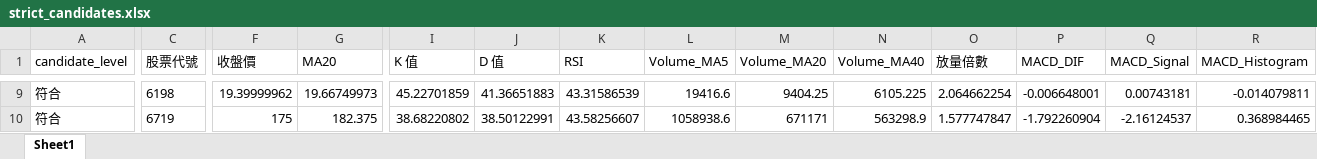
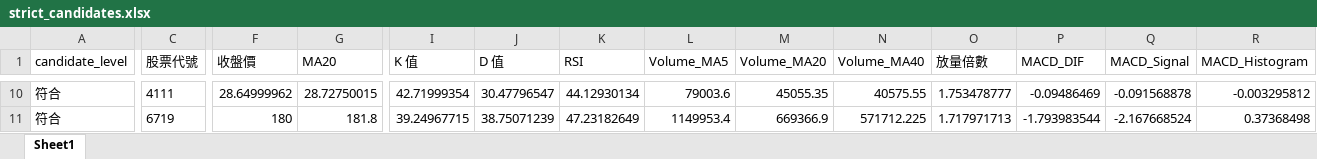
Before and after one commit to ScoppenLin/CandyTWStock, an Excel workbook: downloads/strict_candidates.xlsx, sheet Sheet1, drawn as a sheet; only a part is shown, gaps mark what is left out; values as stored, in another font and other column widths than the file's, no borders; addresses are those after the commit; the diff covers the shown part only; the diff names each change by its address in the sheet, - before the commit and + after, or states it on an @@ line.

```diff
--- a/downloads/strict_candidates.xlsx (sheet Sheet1)
+++ b/downloads/strict_candidates.xlsx (sheet Sheet1)
-C10 (股票代號): 6198
+C10 (股票代號): 4111
-F10 (收盤價): 19.39999962
+F10 (收盤價): 28.64999962
-G10 (MA20): 19.66749973
+G10 (MA20): 28.72750015
-I10 (K 值): 45.22701859
+I10 (K 值): 42.71999354
-J10 (D 值): 41.36651883
+J10 (D 值): 30.47796547
-K10 (RSI): 43.31586539
+K10 (RSI): 44.12930134
-L10 (Volume_MA5): 19416.6
+L10 (Volume_MA5): 79003.6
-M10 (Volume_MA20): 9404.25
+M10 (Volume_MA20): 45055.35
-N10 (Volume_MA40): 6105.225
+N10 (Volume_MA40): 40575.55
-O10 (放量倍數): 2.064662254
+O10 (放量倍數): 1.753478777
-P10 (MACD_DIF): -0.006648001
+P10 (MACD_DIF): -0.09486469
-Q10 (MACD_Signal): 0.00743181
+Q10 (MACD_Signal): -0.091568878
-R10 (MACD_Histogram): -0.014079811
+R10 (MACD_Histogram): -0.003295812
-F11 (收盤價): 175
+F11 (收盤價): 180
-G11 (MA20): 182.375
+G11 (MA20): 181.8
-I11 (K 值): 38.68220802
+I11 (K 值): 39.24967715
-J11 (D 值): 38.50122991
+J11 (D 值): 38.75071239
-K11 (RSI): 43.58256607
+K11 (RSI): 47.23182649
-L11 (Volume_MA5): 1058938.6
+L11 (Volume_MA5): 1149953.4
-M11 (Volume_MA20): 671171
+M11 (Volume_MA20): 669366.9
-N11 (Volume_MA40): 563298.9
+N11 (Volume_MA40): 571712.225
-O11 (放量倍數): 1.577747847
+O11 (放量倍數): 1.717971713
-P11 (MACD_DIF): -1.792260904
+P11 (MACD_DIF): -1.793983544
-Q11 (MACD_Signal): -2.16124537
+Q11 (MACD_Signal): -2.167668524
-R11 (MACD_Histogram): 0.368984465
+R11 (MACD_Histogram): 0.37368498
```
Also changed, not shown: 5 added rows, 3 removed rows and 114 edited cells elsewhere in this sheet, downloads/screening_result.xlsx, downloads/watchlist_candidates.xlsx, 3 other files.
